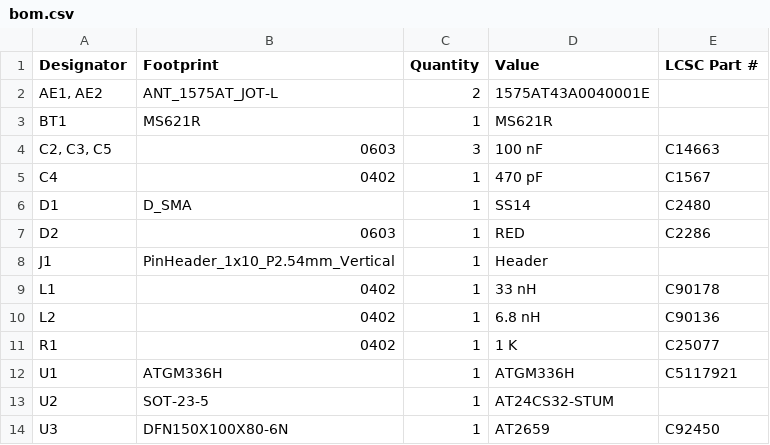
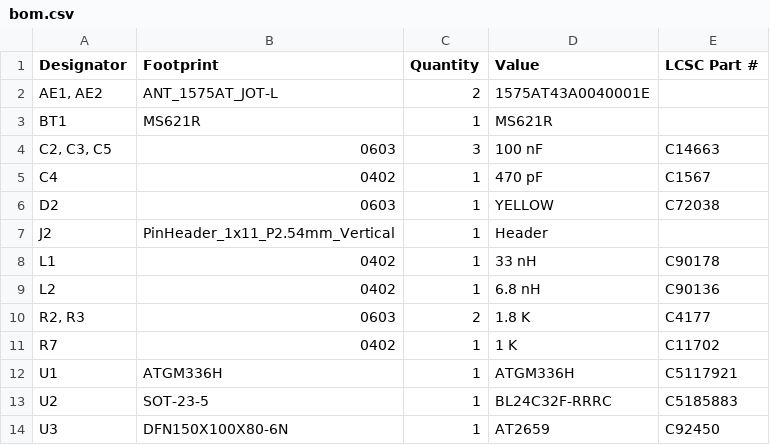
Before and after one commit to crnicholson/StratoSoar-MK3, a CSV file: PCB + Schematic/gpsBreakout/production/bom.csv, drawn as a sheet.

```diff
--- a/PCB + Schematic/gpsBreakout/production/bom.csv
+++ b/PCB + Schematic/gpsBreakout/production/bom.csv
@@ -5,10 +5,10 @@ BT1,MS621R,1,MS621R,
 C4,0402,1,470 pF,C1567
-D1,D_SMA,1,SS14,C2480
-D2,0603,1,RED,C2286
-J1,PinHeader_1x10_P2.54mm_Vertical,1,Header,
+D2,0603,1,YELLOW,C72038
+J2,PinHeader_1x11_P2.54mm_Vertical,1,Header,
 L1,0402,1,33 nH,C90178
 L2,0402,1,6.8 nH,C90136
-R1,0402,1,1 K,C25077
+"R2, R3",0603,2,1.8 K,C4177
+R7,0402,1,1 K,C11702
 U1,ATGM336H,1,ATGM336H,C5117921
-U2,SOT-23-5,1,AT24CS32-STUM,
+U2,SOT-23-5,1,BL24C32F-RRRC,C5185883
 U3,DFN150X100X80-6N,1,AT2659,C92450
```
Also changed, not shown: PCB + Schematic/gpsBreakout/production/positions.csv, 29 other files.
